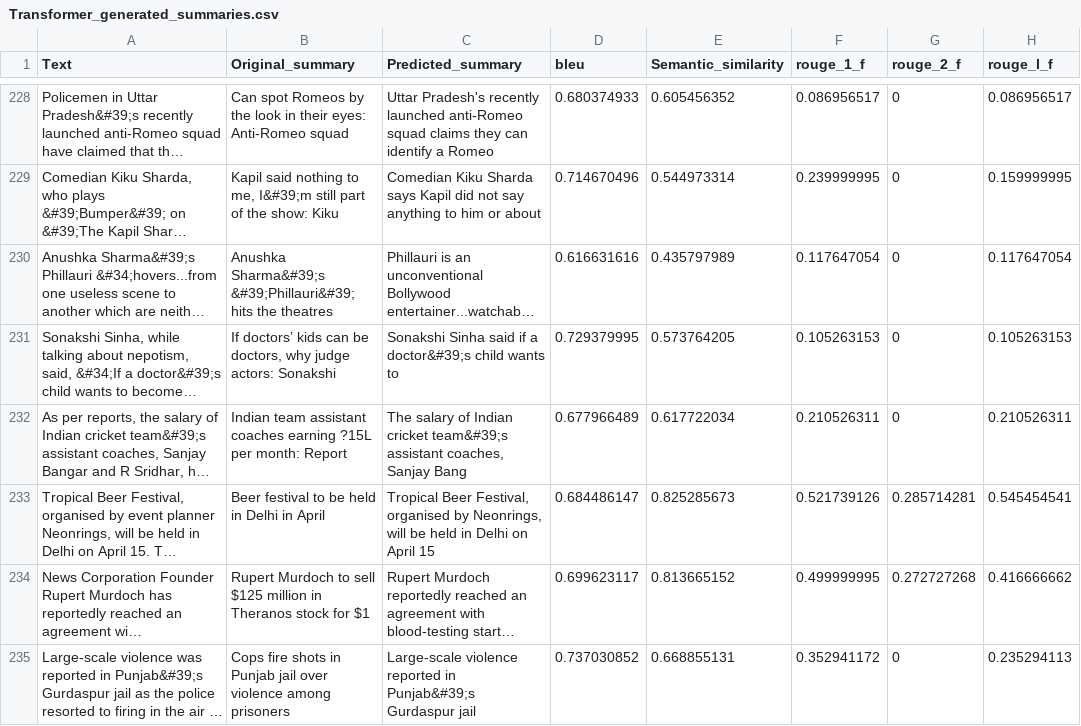
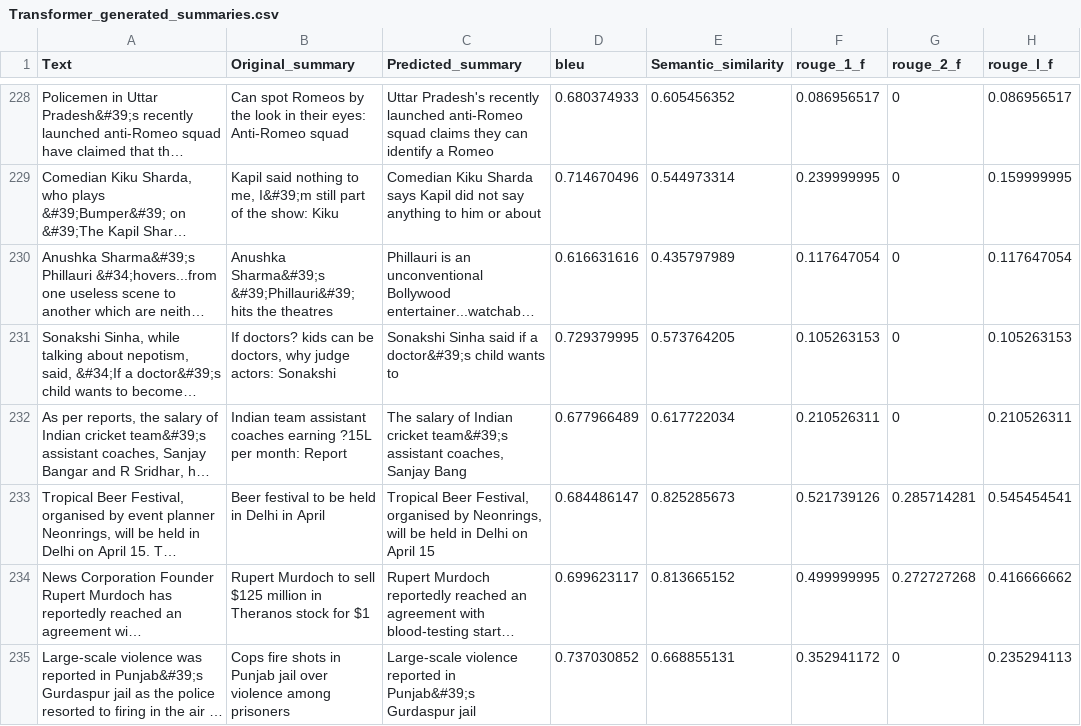
Before and after one commit to SwagatSBhuyan/Abstractive-Text-Summarization-using-RNN, a CSV file: datasets/test_data/Transformer_generated_summaries.csv, drawn as a sheet; only a part is shown, gaps mark what is left out; long unchanged cells end in …; the diff covers the shown part only; the diff names each change by its address in the sheet, - before the commit and + after, or states it on an @@ line.

```diff
--- a/datasets/test_data/Transformer_generated_summaries.csv
+++ b/datasets/test_data/Transformer_generated_summaries.csv
-B231 (Original_summary): If doctors’ kids can…
+B231 (Original_summary): If doctors? kids can…
```
Also changed, not shown: 80 edited cells elsewhere in this file, 12 other files.
